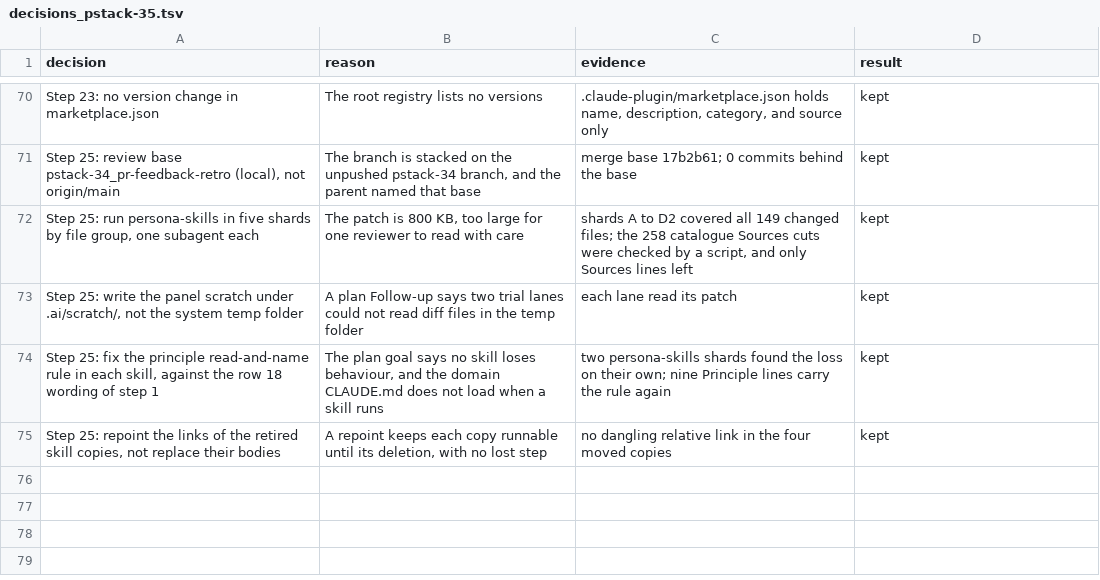
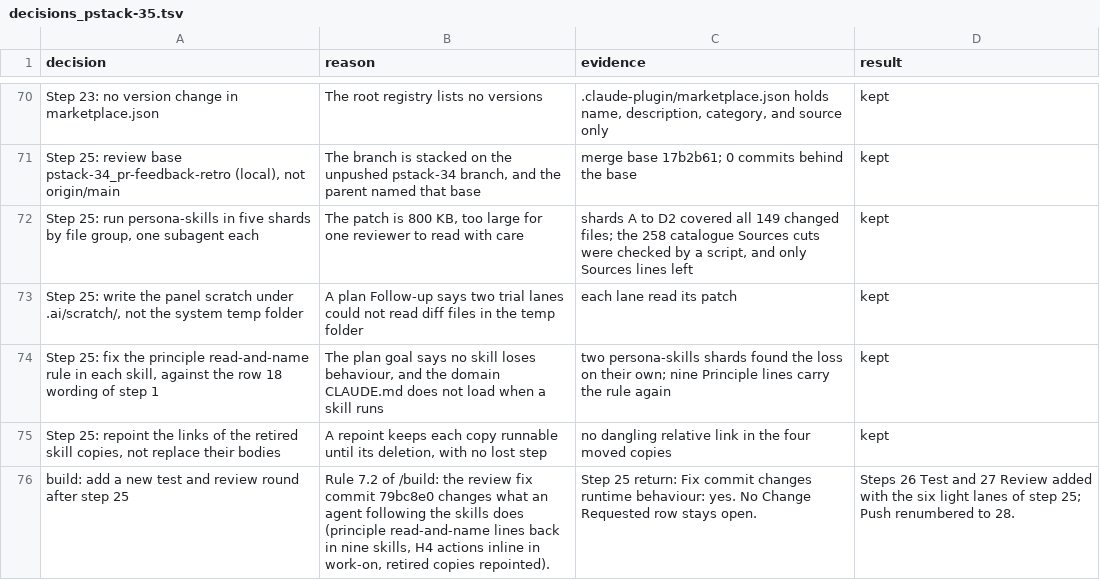
Before and after one commit to xxKeefer/skills, a TSV file: .ai/decisions_pstack-35.tsv, drawn as a sheet; only a part is shown, gaps mark what is left out; the diff names each change by its address in the sheet, - before the commit and + after, or states it on an @@ line.

Commit message:
docs(ai): add a test and review round after the step 25 fix

```diff
--- a/.ai/decisions_pstack-35.tsv
+++ b/.ai/decisions_pstack-35.tsv
+row 76: build: add a new test and review round after step 25 | Rule 7.2 of /build: the review fix commit 79bc8e0 changes what an agent following the skills does (principle read-and-name lines back in nine skills, H4 actions inline in work-on, retired copies repointed). | Step 25 return: Fix commit changes runtime behaviour: yes. No Change Requested row stays open. | Steps 26 Test and 27 Review added with the six light lanes of step 25; Push renumbered to 28.
```
Also changed, not shown: 1 other file.
